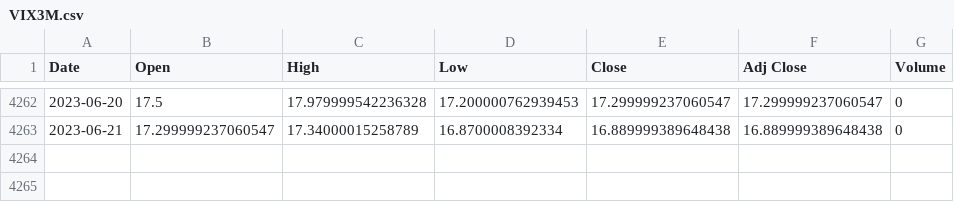
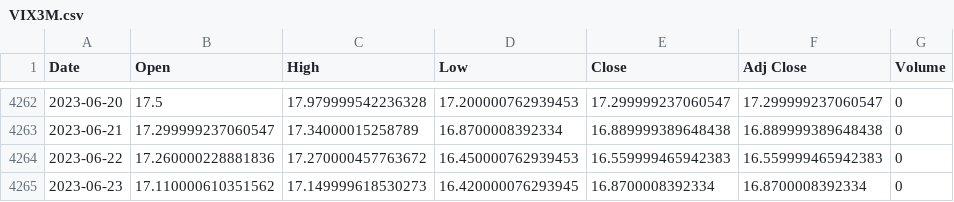
Before and after one commit to cescpy/TOTAL_VIX, a CSV file: VIX_DATA/VIX3M.csv, drawn as a sheet; only a part is shown, gaps mark what is left out; the diff names each change by its address in the sheet, - before the commit and + after, or states it on an @@ line.

```diff
--- a/VIX_DATA/VIX3M.csv
+++ b/VIX_DATA/VIX3M.csv
+row 4264: 2023-06-22 | 17.260000228881836 | 17.270000457763672 | 16.450000762939453 | 16.559999465942383 | 16.559999465942383 | 0
+row 4265: 2023-06-23 | 17.110000610351562 | 17.149999618530273 | 16.420000076293945 | 16.8700008392334 | 16.8700008392334 | 0
```
Also changed, not shown: VIX_DATA/VIX.csv, VIX_DATA/VIX9D.csv, 11 other files.
